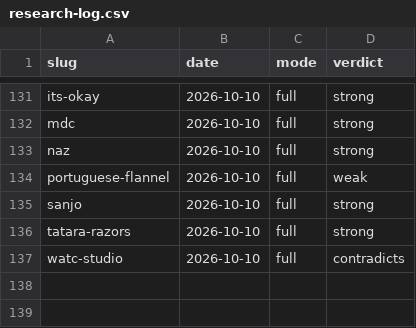
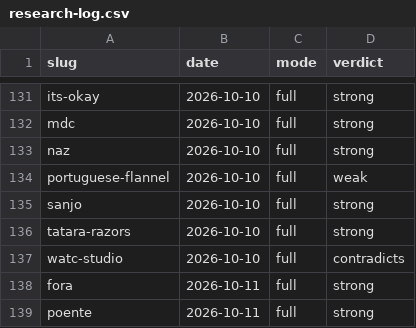
Before and after one commit to OsodracPT/feitoemportugal, a CSV file: docs/leads/research-log.csv, drawn as a sheet; only a part is shown, gaps mark what is left out.

```diff
--- a/docs/leads/research-log.csv
+++ b/docs/leads/research-log.csv
@@ -137 +137,3 @@ tatara-razors,2026-10-10,full,strong
 watc-studio,2026-10-10,full,contradicts
+fora,2026-10-11,full,strong
+poente,2026-10-11,full,strong
```
Also changed, not shown: docs/leads/prices.csv, 4 other files.
